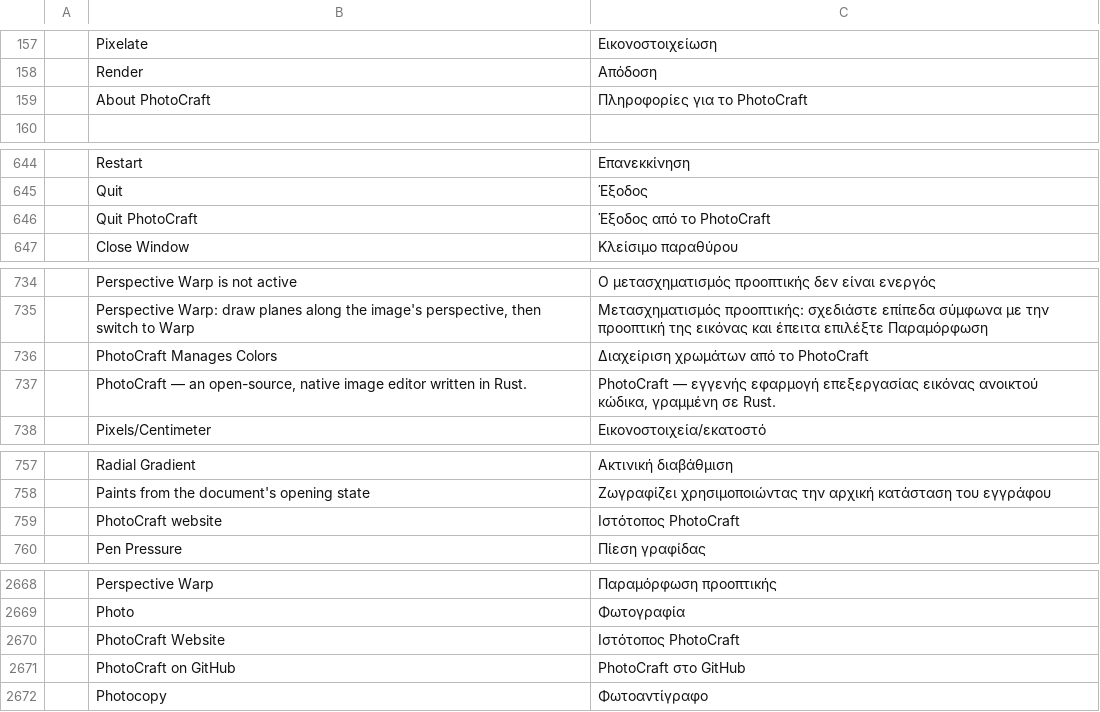
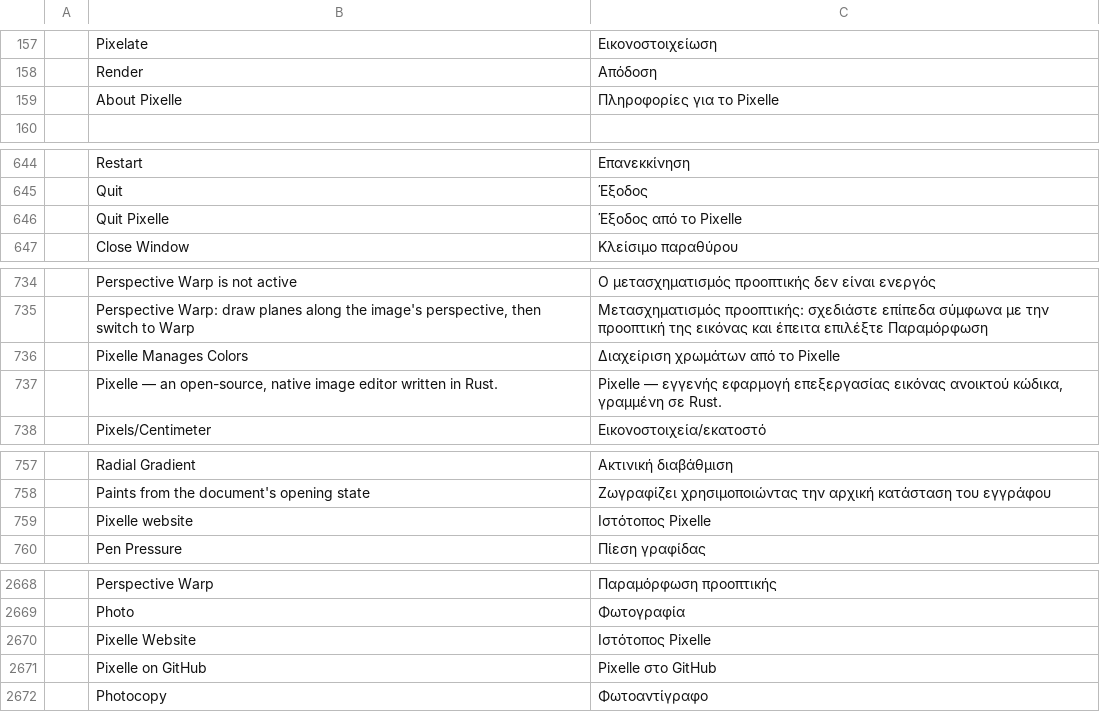
Before and after one commit to Neiroplatform/photocraft, a TSV file: crates/ui-egui/src/i18n/el.tsv, drawn as a sheet; only a part is shown, gaps mark what is left out; the diff covers the shown part only.

Commit message:
feat(brand): present editor as Pixelle

```diff
--- a/crates/ui-egui/src/i18n/el.tsv
+++ b/crates/ui-egui/src/i18n/el.tsv
@@ -158,3 +158,3 @@
 	Render	Απόδοση
-	About PhotoCraft	Πληροφορίες για το PhotoCraft
+	About Pixelle	Πληροφορίες για το Pixelle
 
@@ -645,3 +645,3 @@
 	Quit	Έξοδος
-	Quit PhotoCraft	Έξοδος από το PhotoCraft
+	Quit Pixelle	Έξοδος από το Pixelle
 	Close Window	Κλείσιμο παραθύρου
@@ -735,4 +735,4 @@
 	Perspective Warp: draw planes along the image's perspective, then switch to Warp	Μετασχηματισμός προοπτικής: σχεδιάστε επίπεδα σύμφωνα με την προοπτική της εικόνας και έπειτα επιλέξτε Παραμόρφωση
-	PhotoCraft Manages Colors	Διαχείριση χρωμάτων από το PhotoCraft
-	PhotoCraft — an open-source, native image editor written in Rust.	PhotoCraft — εγγενής εφαρμογή επεξεργασίας εικόνας ανοικτού κώδικα, γραμμένη σε Rust.
+	Pixelle Manages Colors	Διαχείριση χρωμάτων από το Pixelle
+	Pixelle — an open-source, native image editor written in Rust.	Pixelle — εγγενής εφαρμογή επεξεργασίας εικόνας ανοικτού κώδικα, γραμμένη σε Rust.
 	Pixels/Centimeter	Εικονοστοιχεία/εκατοστό
@@ -758,3 +758,3 @@
 	Paints from the document's opening state	Ζωγραφίζει χρησιμοποιώντας την αρχική κατάσταση του εγγράφου
-	PhotoCraft website	Ιστότοπος PhotoCraft
+	Pixelle website	Ιστότοπος Pixelle
 	Pen Pressure	Πίεση γραφίδας
@@ -2669,4 +2669,4 @@
 	Photo	Φωτογραφία
-	PhotoCraft Website	Ιστότοπος PhotoCraft
-	PhotoCraft on GitHub	PhotoCraft στο GitHub
+	Pixelle Website	Ιστότοπος Pixelle
+	Pixelle on GitHub	Pixelle στο GitHub
 	Photocopy	Φωτοαντίγραφο
```
Also changed, not shown: 1 added row, 1 removed row and 11 edited cells elsewhere in this file, crates/ui-egui/src/i18n/cs.tsv, crates/ui-egui/src/i18n/de.tsv, 51 other files.
